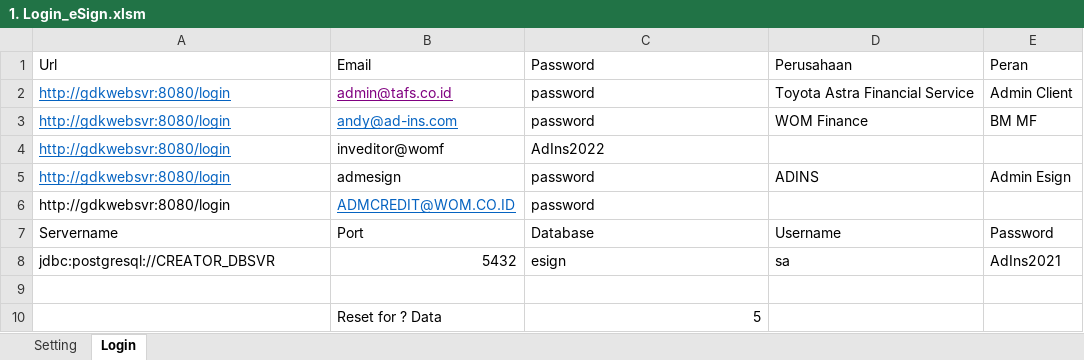
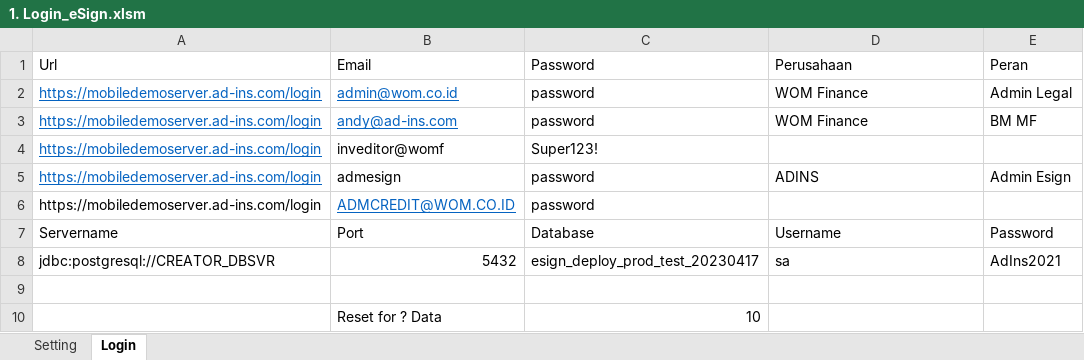
Before and after one commit to qcadins/ATeSign, an Excel workbook: 1. Login_eSign.xlsm, sheet Login, drawn as a sheet; values as stored, in another font and other column widths than the file's, no borders; charts and pictures not drawn; removed rows and columns are numbered as before the commit, all else as after; the diff names each change by its address in the sheet, - before the commit and + after, or states it on an @@ line.

Commit message:
excel login

```diff
--- a/1. Login_eSign.xlsm (sheet Login)
+++ b/1. Login_eSign.xlsm (sheet Login)
-row 2: http://gdkwebsvr:8080/login | admin@tafs.co.id | password | Toyota Astra Financial Service | Admin Client
+row 2: https://mobiledemoserver.ad-ins.com/login | admin@wom.co.id | password | WOM Finance | Admin Legal
-A3:A6 (Url): http://gdkwebsvr:8080/login
+A3:A6 (Url): https://mobiledemoserver.ad-ins.com/login
-C4 (Password): AdIns2022
+C4 (Password): Super123!
-C8 (Password): esign
+C8 (Password): esign_deploy_prod_test_20230417
-C10 (Password): 5
+C10 (Password): 10
```
Also changed, not shown: sheet Setting, charts or pictures.
